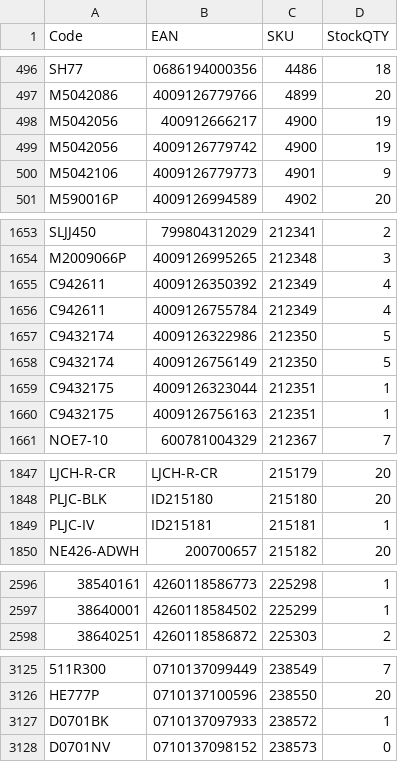
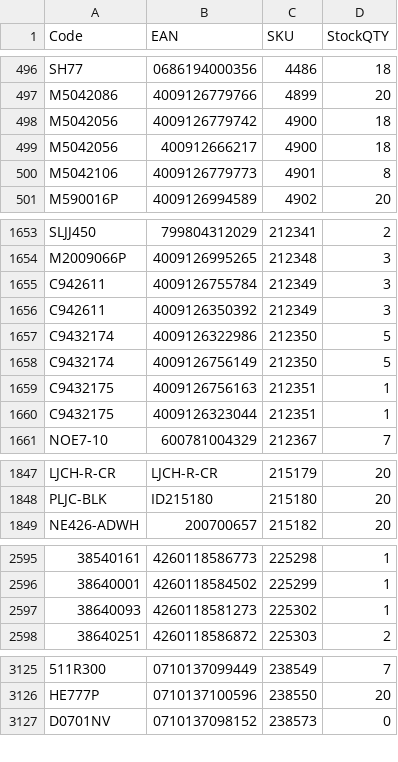
Before and after one commit to AlL4music/Imusic, a CSV file: stock/muziker_sklad.csv, drawn as a sheet; only a part is shown, gaps mark what is left out; removed rows and columns are numbered as before the commit, all else as after; the diff covers the shown part only; the diff names each change by its address in the sheet, - before the commit and + after, or states it on an @@ line.

```diff
--- a/stock/muziker_sklad.csv
+++ b/stock/muziker_sklad.csv
-B498 (EAN): 400912666217
+B498 (EAN): 4009126779742
-D498:D499 (StockQTY): 19
+D498:D499 (StockQTY): 18
-B499 (EAN): 4009126779742
+B499 (EAN): 400912666217
-D500 (StockQTY): 9
+D500 (StockQTY): 8
-B1655 (EAN): 4009126350392
+B1655 (EAN): 4009126755784
-D1655:D1656 (StockQTY): 4
+D1655:D1656 (StockQTY): 3
-B1656 (EAN): 4009126755784
+B1656 (EAN): 4009126350392
@@ row 1659 moved to row 1660: C9432175 @@
-row 1849: PLJC-IV | ID215181 | 215181 | 1
+row 2597: 38640093 | 4260118581273 | 225302 | 1
-row 3127: D0701BK | 0710137097933 | 238572 | 1
```
Also changed, not shown: 2 removed rows, 15 moved rows and 98 edited cells elsewhere in this file, stock/3dmx_sklad.csv, stock/MM.csv, 5 other files.
